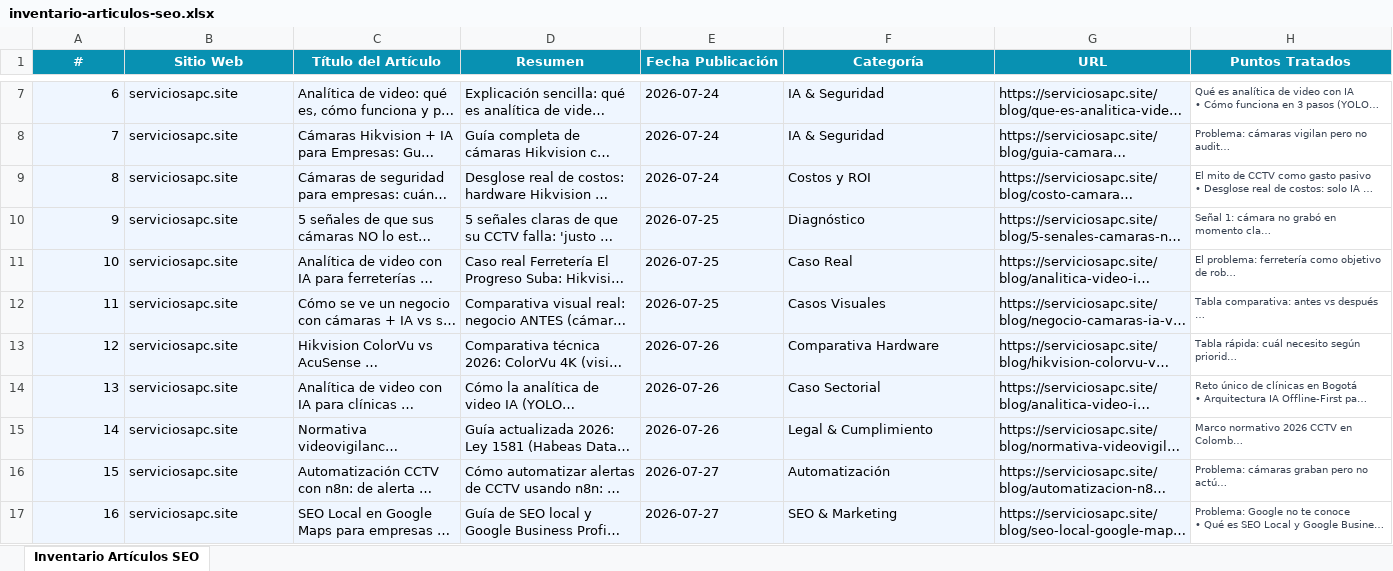
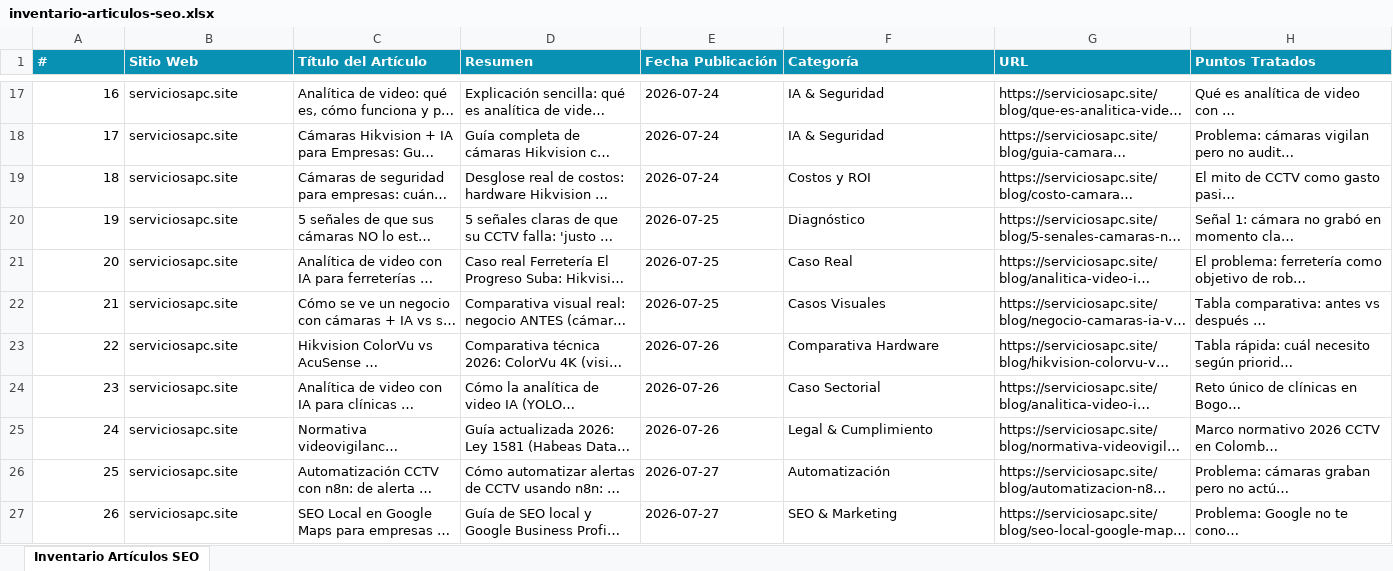
Before and after one commit to serviciosapcsoporte-create/apcvisionai.site, an Excel workbook: inventario-articulos-seo.xlsx, sheet Inventario Artículos SEO, drawn as a sheet; only a part is shown, gaps mark what is left out; long unchanged cells end in …; values as stored, in another font and other column widths than the file's, no borders; addresses are those after the commit; the diff covers the shown part only; the diff names each change by its address in the sheet, - before the commit and + after, or states it on an @@ line.

Commit message:
docs: regenera inventario-articulos-seo.xlsx (15 articulos reales apcvisionai + 19 serviciosapc verificados 200; elimina 2 articulos borrados)

```diff
--- a/inventario-articulos-seo.xlsx (sheet Inventario Artículos SEO)
+++ b/inventario-articulos-seo.xlsx (sheet Inventario Artículos SEO)
-A1:H1 alignment: center
+A1:H1 alignment: left
@@ column A (#) renumbered between rows 2 and 35 @@
-A17:G27 fill: #EFF6FF
+A17:G27 fill: none
-H17:H27 text colour: #374151
+H17:H27 text colour: black, text size: larger
```
Also changed, not shown: 12 added rows, 5 removed rows, 14 edited cells and cell formats elsewhere in this sheet.
